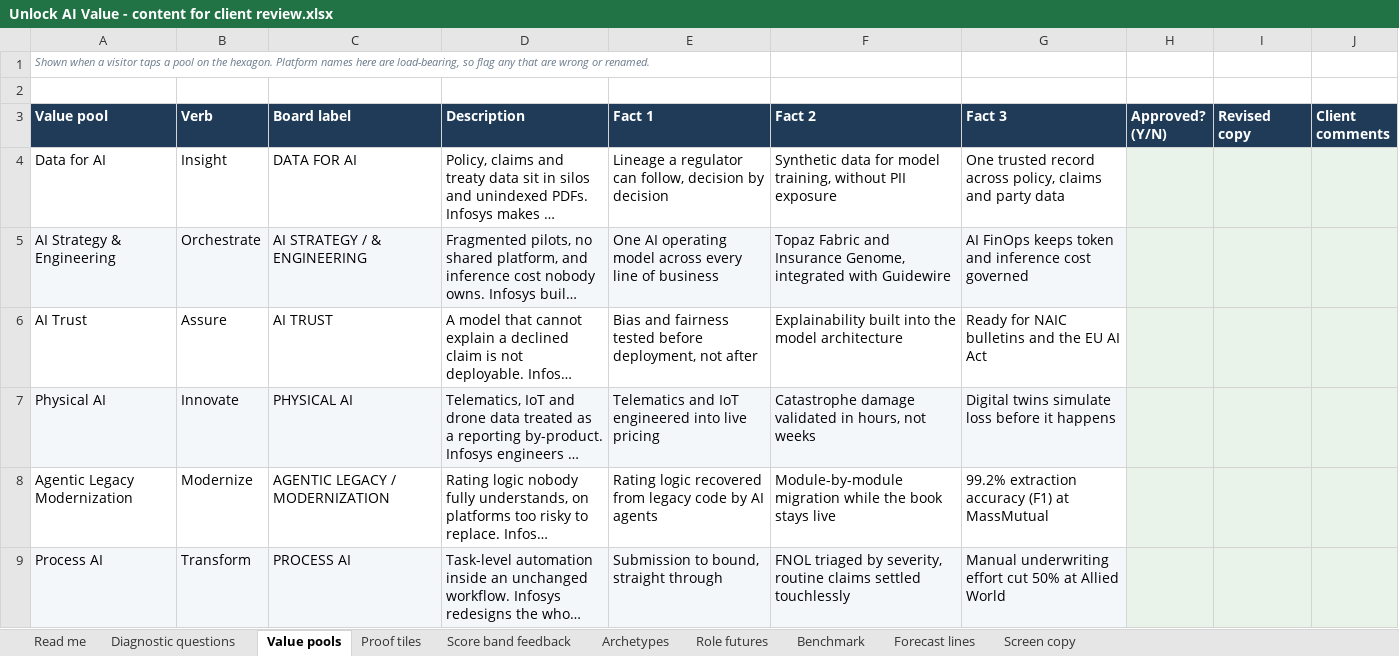
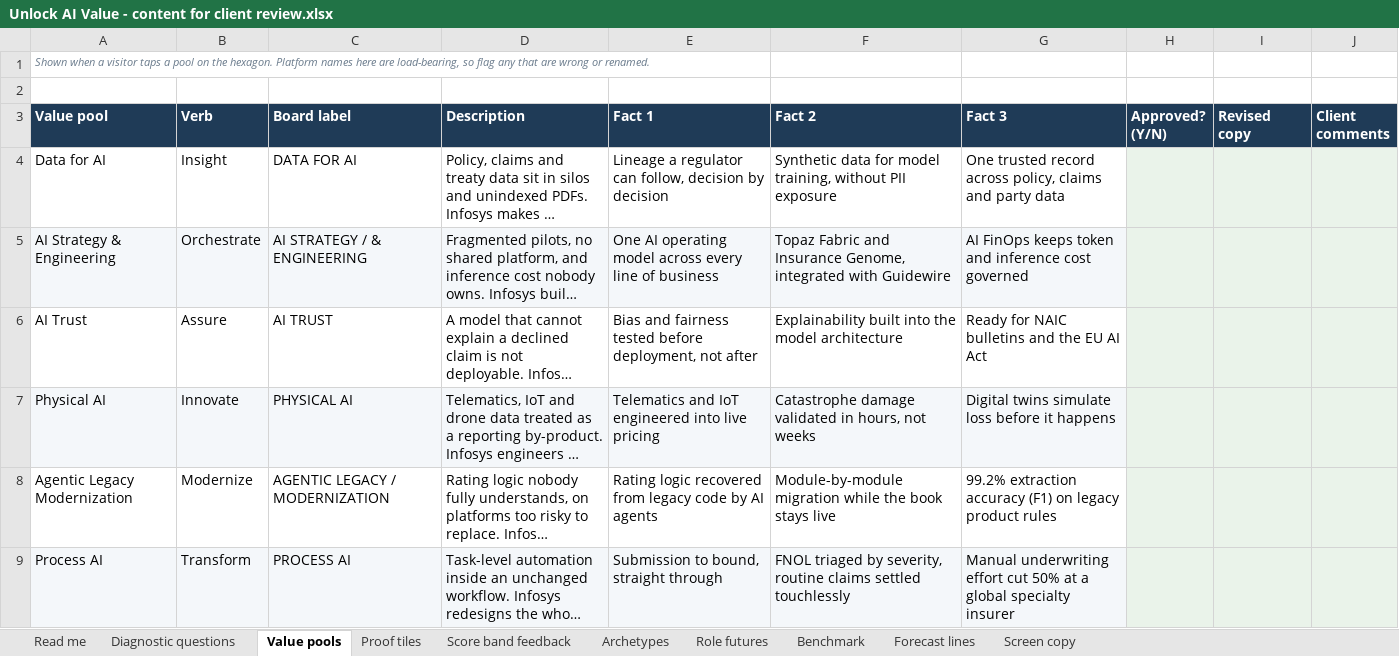
Before and after one commit to RonnieKurswell/Unlock-AI-Value-demo, an Excel workbook: Unlock AI Value - content for client review.xlsx, sheet Value pools, drawn as a sheet; long unchanged cells end in …; values as stored, in another font and other column widths than the file's, no borders; the diff names each change by its address in the sheet, - before the commit and + after, or states it on an @@ line.

```diff
--- a/Unlock AI Value - content for client review.xlsx (sheet Value pools)
+++ b/Unlock AI Value - content for client review.xlsx (sheet Value pools)
-G8 (Fact 3): …accuracy (F1) at MassMutual
+G8 (Fact 3): …accuracy (F1) on legacy product rules
-G9 (Fact 3): …50% at Allied World
+G9 (Fact 3): …50% at a global specialty insurer
```
Also changed, not shown: sheet Proof tiles, sheet Read me, 5 other files.
